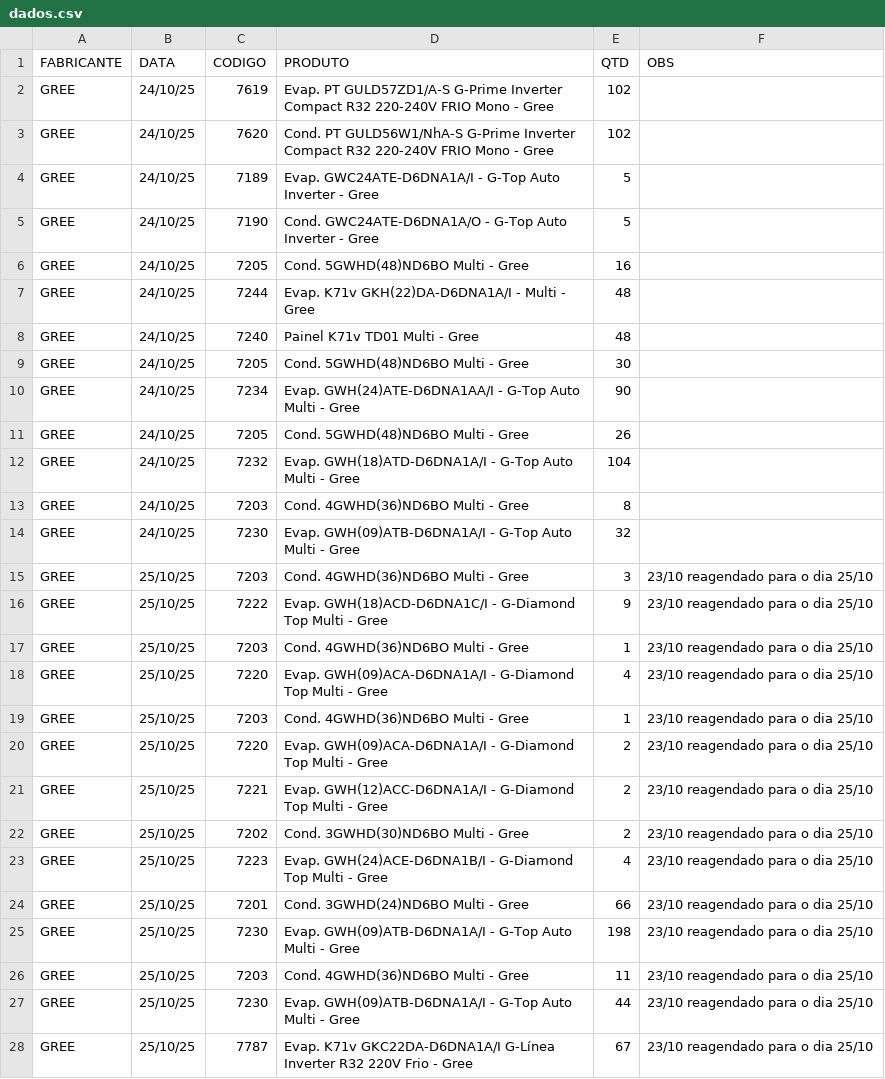
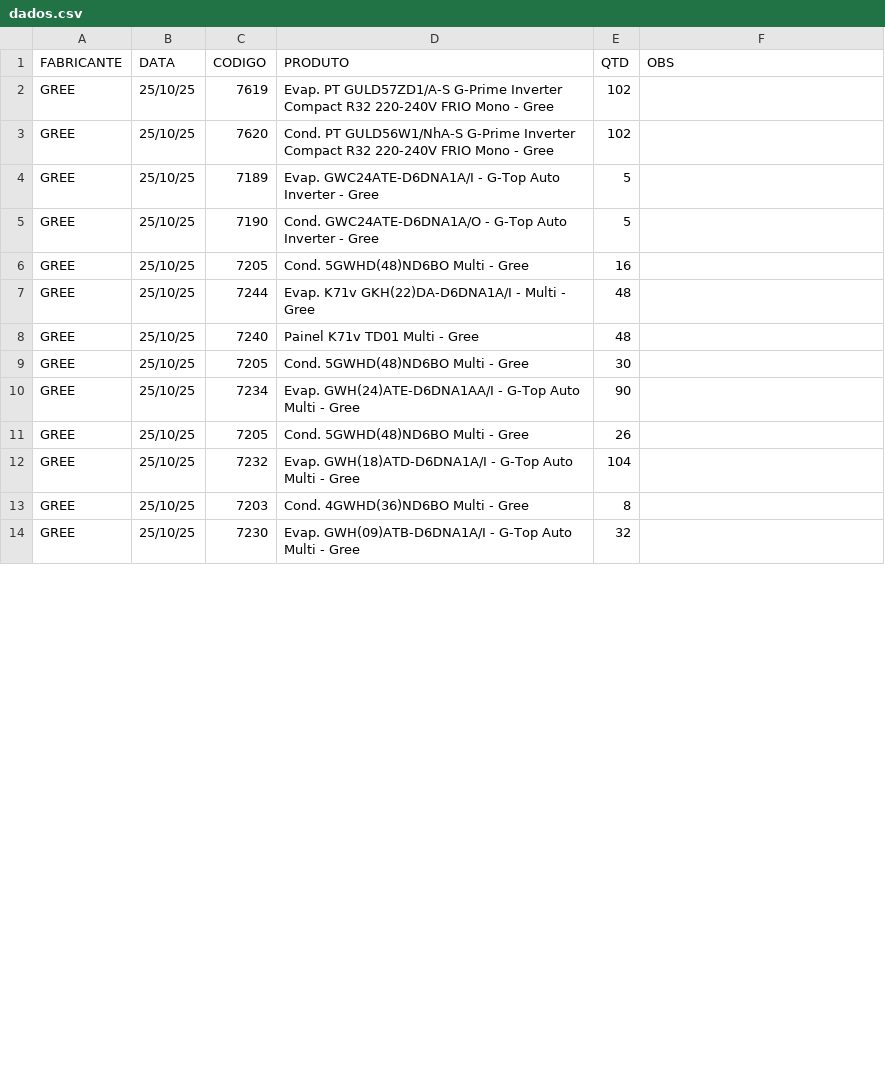
Before and after one commit to discomerciologistica/agendamentos, a CSV file: dados.csv, drawn as a sheet; only a part is shown; the diff covers the shown part only.

Commit message:
Update dados.csv

```diff
--- a/dados.csv
+++ b/dados.csv
@@ -1,28 +1,14 @@
 FABRICANTE,DATA,CODIGO,PRODUTO,QTD,OBS
-GREE,24/10/25,7619,Evap. PT GULD57ZD1/A-S G-Prime Inverter Compact R32 220-240V FRIO Mono - Gree,102,
-GREE,24/10/25,7620,Cond. PT GULD56W1/NhA-S G-Prime Inverter Compact R32 220-240V FRIO Mono - Gree,102,
-GREE,24/10/25,7189,Evap. GWC24ATE-D6DNA1A/I - G-Top Auto Inverter - Gree,5,
-GREE,24/10/25,7190,Cond. GWC24ATE-D6DNA1A/O - G-Top Auto Inverter - Gree,5,
-GREE,24/10/25,7205,Cond. 5GWHD(48)ND6BO Multi - Gree,16,
-GREE,24/10/25,7244,Evap. K71v GKH(22)DA-D6DNA1A/I - Multi - Gree,48,
-GREE,24/10/25,7240,Painel K71v TD01 Multi - Gree,48,
-GREE,24/10/25,7205,Cond. 5GWHD(48)ND6BO Multi - Gree,30,
-GREE,24/10/25,7234,Evap. GWH(24)ATE-D6DNA1AA/I - G-Top Auto Multi - Gree,90,
-GREE,24/10/25,7205,Cond. 5GWHD(48)ND6BO Multi - Gree,26,
-GREE,24/10/25,7232,Evap. GWH(18)ATD-D6DNA1A/I - G-Top Auto Multi - Gree,104,
-GREE,24/10/25,7203,Cond. 4GWHD(36)ND6BO Multi - Gree,8,
-GREE,24/10/25,7230,Evap. GWH(09)ATB-D6DNA1A/I - G-Top Auto Multi - Gree,32,
-GREE,25/10/25,7203,Cond. 4GWHD(36)ND6BO Multi - Gree,3,23/10 reagendado para o dia 25/10
-GREE,25/10/25,7222,Evap. GWH(18)ACD-D6DNA1C/I - G-Diamond Top Multi - Gree,9,23/10 reagendado para o dia 25/10
-GREE,25/10/25,7203,Cond. 4GWHD(36)ND6BO Multi - Gree,1,23/10 reagendado para o dia 25/10
-GREE,25/10/25,7220,Evap. GWH(09)ACA-D6DNA1A/I - G-Diamond Top Multi - Gree,4,23/10 reagendado para o dia 25/10
-GREE,25/10/25,7203,Cond. 4GWHD(36)ND6BO Multi - Gree,1,23/10 reagendado para o dia 25/10
-GREE,25/10/25,7220,Evap. GWH(09)ACA-D6DNA1A/I - G-Diamond Top Multi - Gree,2,23/10 reagendado para o dia 25/10
-GREE,25/10/25,7221,Evap. GWH(12)ACC-D6DNA1A/I - G-Diamond Top Multi - Gree,2,23/10 reagendado para o dia 25/10
-GREE,25/10/25,7202,Cond. 3GWHD(30)ND6BO Multi - Gree,2,23/10 reagendado para o dia 25/10
-GREE,25/10/25,7223,Evap. GWH(24)ACE-D6DNA1B/I - G-Diamond Top Multi - Gree,4,23/10 reagendado para o dia 25/10
-GREE,25/10/25,7201,Cond. 3GWHD(24)ND6BO Multi - Gree,66,23/10 reagendado para o dia 25/10
-GREE,25/10/25,7230,Evap. GWH(09)ATB-D6DNA1A/I - G-Top Auto Multi - Gree,198,23/10 reagendado para o dia 25/10
-GREE,25/10/25,7203,Cond. 4GWHD(36)ND6BO Multi - Gree,11,23/10 reagendado para o dia 25/10
-GREE,25/10/25,7230,Evap. GWH(09)ATB-D6DNA1A/I - G-Top Auto Multi - Gree,44,23/10 reagendado para o dia 25/10
-GREE,25/10/25,7787,Evap. K71v GKC22DA-D6DNA1A/I G-Línea Inverter  R32 220V Frio - Gree,67,23/10 reagendado para o dia 25/10
+GREE,25/10/25,7619,Evap. PT GULD57ZD1/A-S G-Prime Inverter Compact R32 220-240V FRIO Mono - Gree,102,
+GREE,25/10/25,7620,Cond. PT GULD56W1/NhA-S G-Prime Inverter Compact R32 220-240V FRIO Mono - Gree,102,
+GREE,25/10/25,7189,Evap. GWC24ATE-D6DNA1A/I - G-Top Auto Inverter - Gree,5,
+GREE,25/10/25,7190,Cond. GWC24ATE-D6DNA1A/O - G-Top Auto Inverter - Gree,5,
+GREE,25/10/25,7205,Cond. 5GWHD(48)ND6BO Multi - Gree,16,
+GREE,25/10/25,7244,Evap. K71v GKH(22)DA-D6DNA1A/I - Multi - Gree,48,
+GREE,25/10/25,7240,Painel K71v TD01 Multi - Gree,48,
+GREE,25/10/25,7205,Cond. 5GWHD(48)ND6BO Multi - Gree,30,
+GREE,25/10/25,7234,Evap. GWH(24)ATE-D6DNA1AA/I - G-Top Auto Multi - Gree,90,
+GREE,25/10/25,7205,Cond. 5GWHD(48)ND6BO Multi - Gree,26,
+GREE,25/10/25,7232,Evap. GWH(18)ATD-D6DNA1A/I - G-Top Auto Multi - Gree,104,
+GREE,25/10/25,7203,Cond. 4GWHD(36)ND6BO Multi - Gree,8,
+GREE,25/10/25,7230,Evap. GWH(09)ATB-D6DNA1A/I - G-Top Auto Multi - Gree,32,
```
Also changed, not shown: 2 added rows and 10 removed rows elsewhere in this file.
